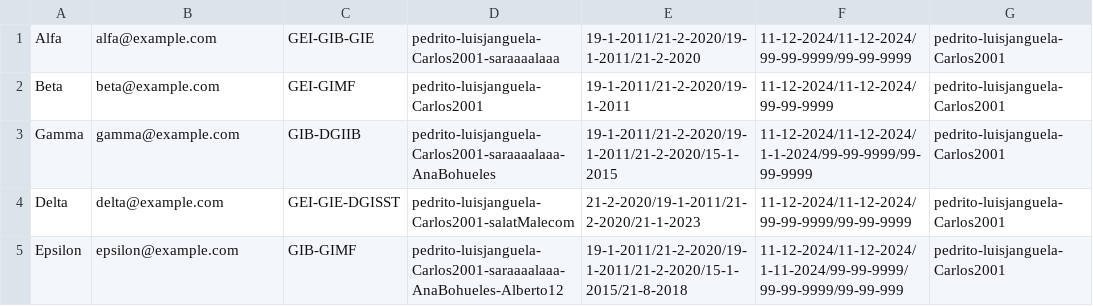
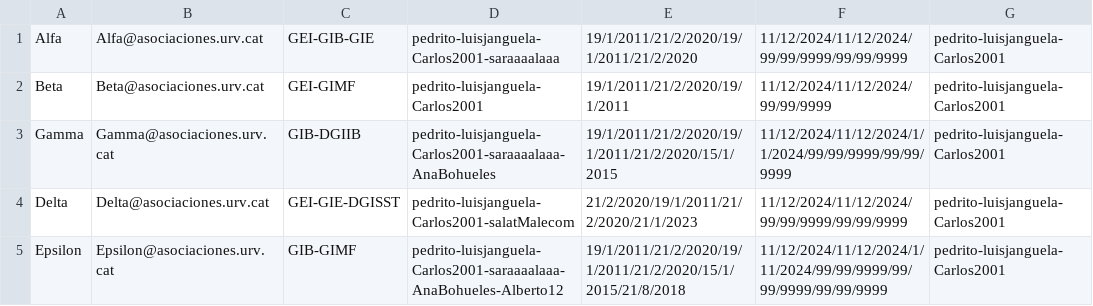
Before and after one commit to XaviVeC/associacions_etse, a CSV file: src/main/java/prac3/Fichero/Asociaciones.csv, drawn as a sheet.

```diff
--- a/src/main/java/prac3/Fichero/Asociaciones.csv
+++ b/src/main/java/prac3/Fichero/Asociaciones.csv
@@ -1,5 +1,5 @@
-Alfa;alfa@example.com;GEI-GIB-GIE;pedrito-luisjanguela-Carlos2001-saraaaalaaa;19-1-2011/21-2-2020/19-1-2011/21-2-2020;11-12-2024/11-12-2024/99-99-9999/99-99-9999;pedrito-luisjanguela-Carlos2001
-Beta;beta@example.com;GEI-GIMF;pedrito-luisjanguela-Carlos2001;19-1-2011/21-2-2020/19-1-2011;11-12-2024/11-12-2024/99-99-9999;pedrito-luisjanguela-Carlos2001
-Gamma;gamma@example.com;GIB-DGIIB;pedrito-luisjanguela-Carlos2001-saraaaalaaa-AnaBohueles;19-1-2011/21-2-2020/19-1-2011/21-2-2020/15-1-2015;11-12-2024/11-12-2024/1-1-2024/99-99-9999/99-99-9999;pedrito-luisjanguela-Carlos2001
-Delta;delta@example.com;GEI-GIE-DGISST;pedrito-luisjanguela-Carlos2001-salatMalecom;21-2-2020/19-1-2011/21-2-2020/21-1-2023;11-12-2024/11-12-2024/99-99-9999/99-99-9999;pedrito-luisjanguela-Carlos2001
-Epsilon;epsilon@example.com;GIB-GIMF;pedrito-luisjanguela-Carlos2001-saraaaalaaa-AnaBohueles-Alberto12;19-1-2011/21-2-2020/19-1-2011/21-2-2020/15-1-2015/21-8-2018;11-12-2024/11-12-2024/1-11-2024/99-99-9999/99-99-9999/99-99-999;pedrito-luisjanguela-Carlos2001
+Alfa;Alfa@asociaciones.urv.cat;GEI-GIB-GIE;pedrito-luisjanguela-Carlos2001-saraaaalaaa;19/1/2011/21/2/2020/19/1/2011/21/2/2020;11/12/2024/11/12/2024/99/99/9999/99/99/9999;pedrito-luisjanguela-Carlos2001
+Beta;Beta@asociaciones.urv.cat;GEI-GIMF;pedrito-luisjanguela-Carlos2001;19/1/2011/21/2/2020/19/1/2011;11/12/2024/11/12/2024/99/99/9999;pedrito-luisjanguela-Carlos2001
+Gamma;Gamma@asociaciones.urv.cat;GIB-DGIIB;pedrito-luisjanguela-Carlos2001-saraaaalaaa-AnaBohueles;19/1/2011/21/2/2020/19/1/2011/21/2/2020/15/1/2015;11/12/2024/11/12/2024/1/1/2024/99/99/9999/99/99/9999;pedrito-luisjanguela-Carlos2001
+Delta;Delta@asociaciones.urv.cat;GEI-GIE-DGISST;pedrito-luisjanguela-Carlos2001-salatMalecom;21/2/2020/19/1/2011/21/2/2020/21/1/2023;11/12/2024/11/12/2024/99/99/9999/99/99/9999;pedrito-luisjanguela-Carlos2001
+Epsilon;Epsilon@asociaciones.urv.cat;GIB-GIMF;pedrito-luisjanguela-Carlos2001-saraaaalaaa-AnaBohueles-Alberto12;19/1/2011/21/2/2020/19/1/2011/21/2/2020/15/1/2015/21/8/2018;11/12/2024/11/12/2024/1/11/2024/99/99/9999/99/99/9999/99/99/9999;pedrito-luisjanguela-Carlos2001
```
Also changed, not shown: src/main/java/prac3/Fichero/Acciones.csv, src/main/java/prac3/Fichero/Miembros.csv, 7 other files.
